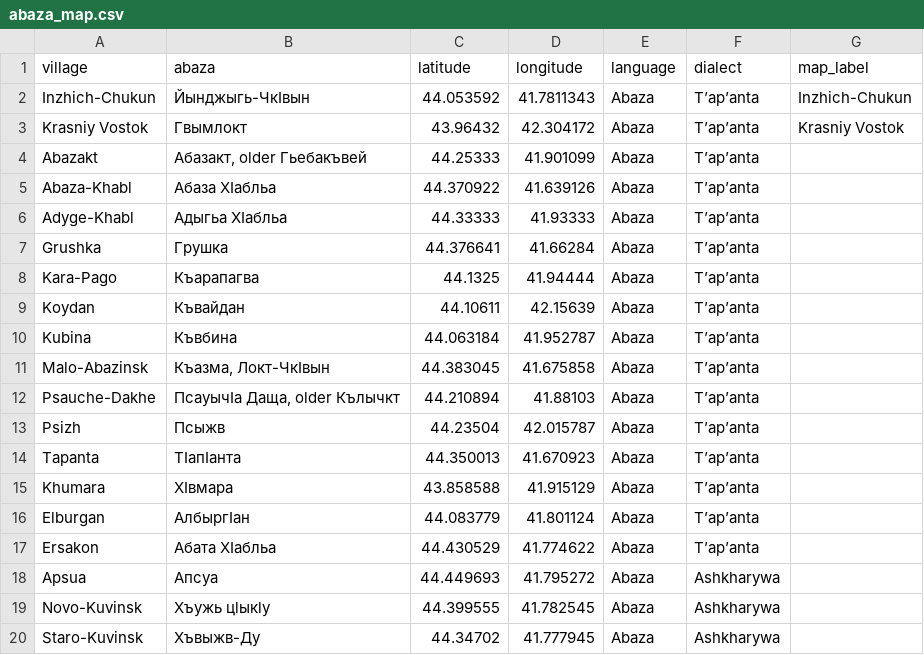
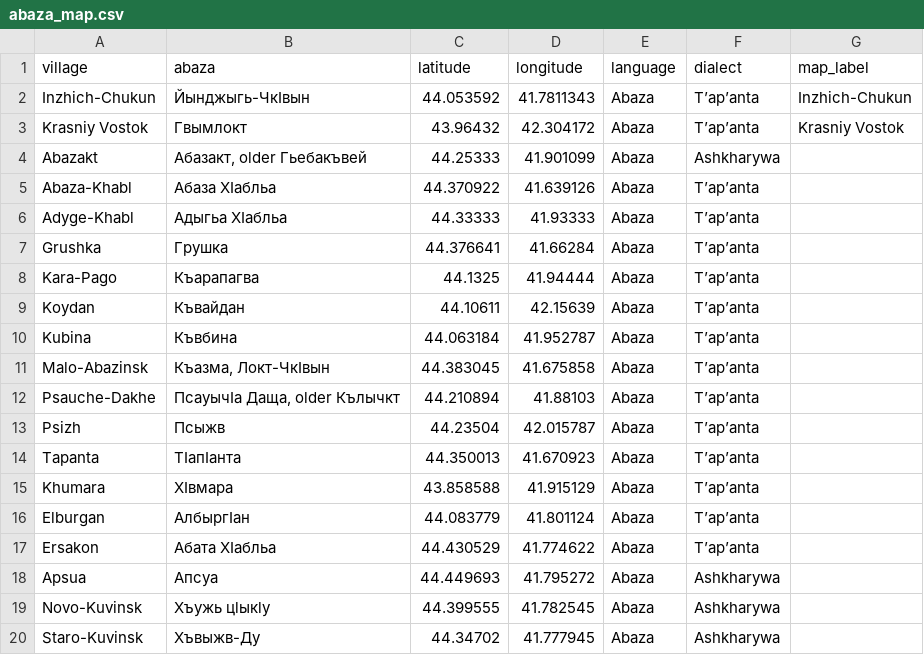
Before and after one commit to agricolamz/2021_abaza_phonology, a CSV file: data/abaza_map.csv, drawn as a sheet.

```diff
--- a/data/abaza_map.csv
+++ b/data/abaza_map.csv
@@ -3,3 +3,3 @@ Inzhich-Chukun,Йынджыгь-ЧкIвын,44.053592,41.7811343,Abaza,T’ap’
 Krasniy Vostok,Гвымлокт,43.96432,42.304172,Abaza,T’ap’anta,Krasniy Vostok
-Abazakt,"Абазакт, older Гьебакъвей",44.25333,41.901099,Abaza,T’ap’anta,
+Abazakt,"Абазакт, older Гьебакъвей",44.25333,41.901099,Abaza,Ashkharywa,
 Abaza-Khabl,Абаза ХIабльа,44.370922,41.639126,Abaza,T’ap’anta,
```
Also changed, not shown: data/t_cons.csv, 7 other files.
